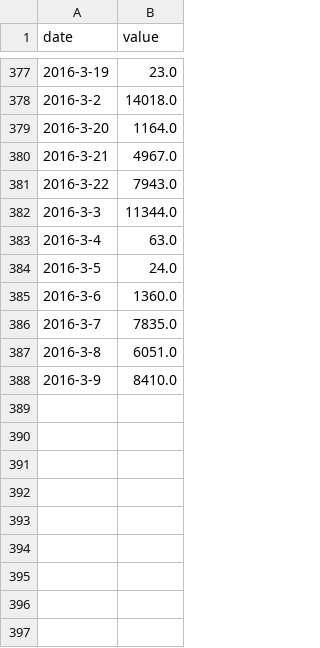
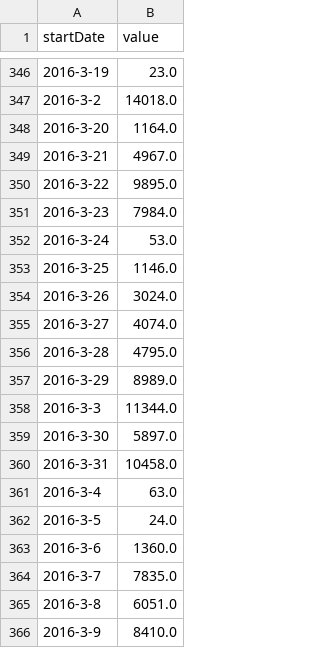
Before and after one commit to fmeola/infovis, a CSV file: health/data/stepCount15-16.csv (was health/data/stepCount.csv), drawn as a sheet; only a part is shown, gaps mark what is left out; the diff covers the shown part only.

```diff
--- a/health/data/stepCount.csv
+++ b/health/data/stepCount15-16.csv
@@ -1 +1 @@
-date,value
+startDate,value
@@ -380,4 +349,13 @@ date,value
 2016-3-21,4967.0
-2016-3-22,7943.0
+2016-3-22,9895.0
+2016-3-23,7984.0
+2016-3-24,53.0
+2016-3-25,1146.0
+2016-3-26,3024.0
+2016-3-27,4074.0
+2016-3-28,4795.0
+2016-3-29,8989.0
 2016-3-3,11344.0
+2016-3-30,5897.0
+2016-3-31,10458.0
 2016-3-4,63.0
```
Also changed, not shown: 31 removed rows elsewhere in this file, health/data/flightsClimbed15-16.csv, 11 other files.
